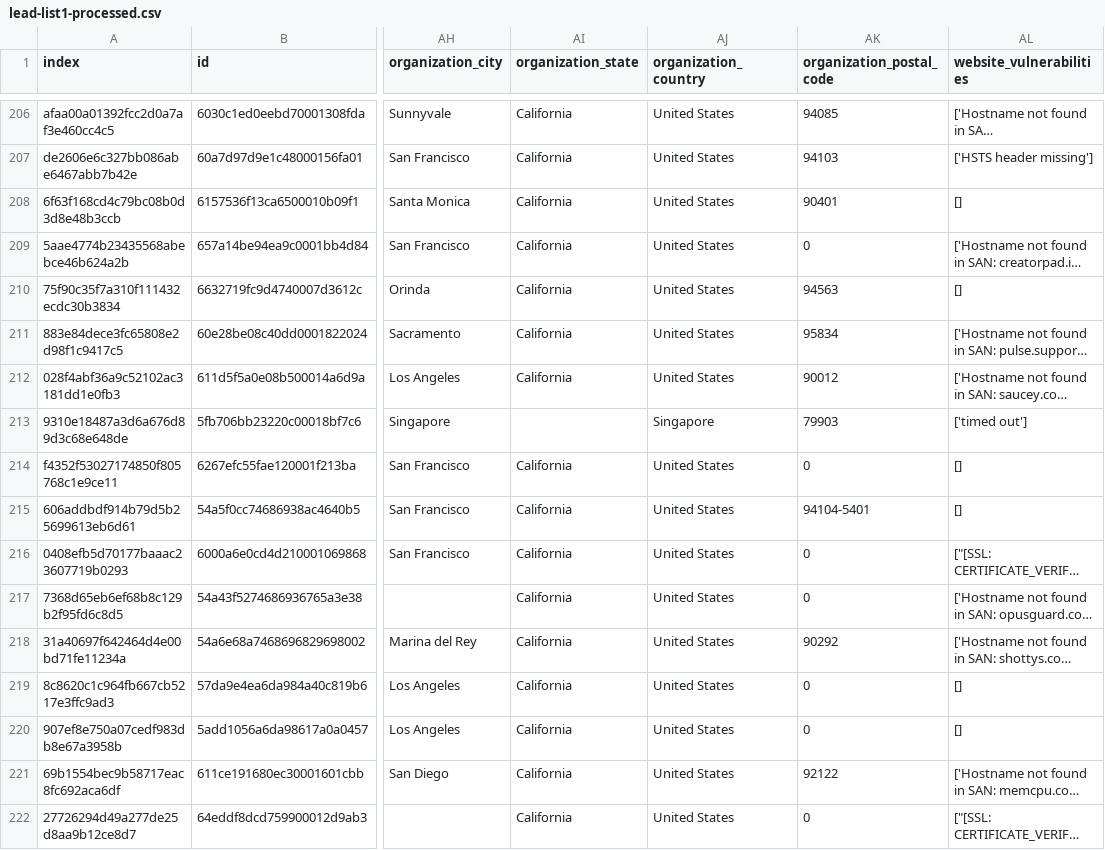
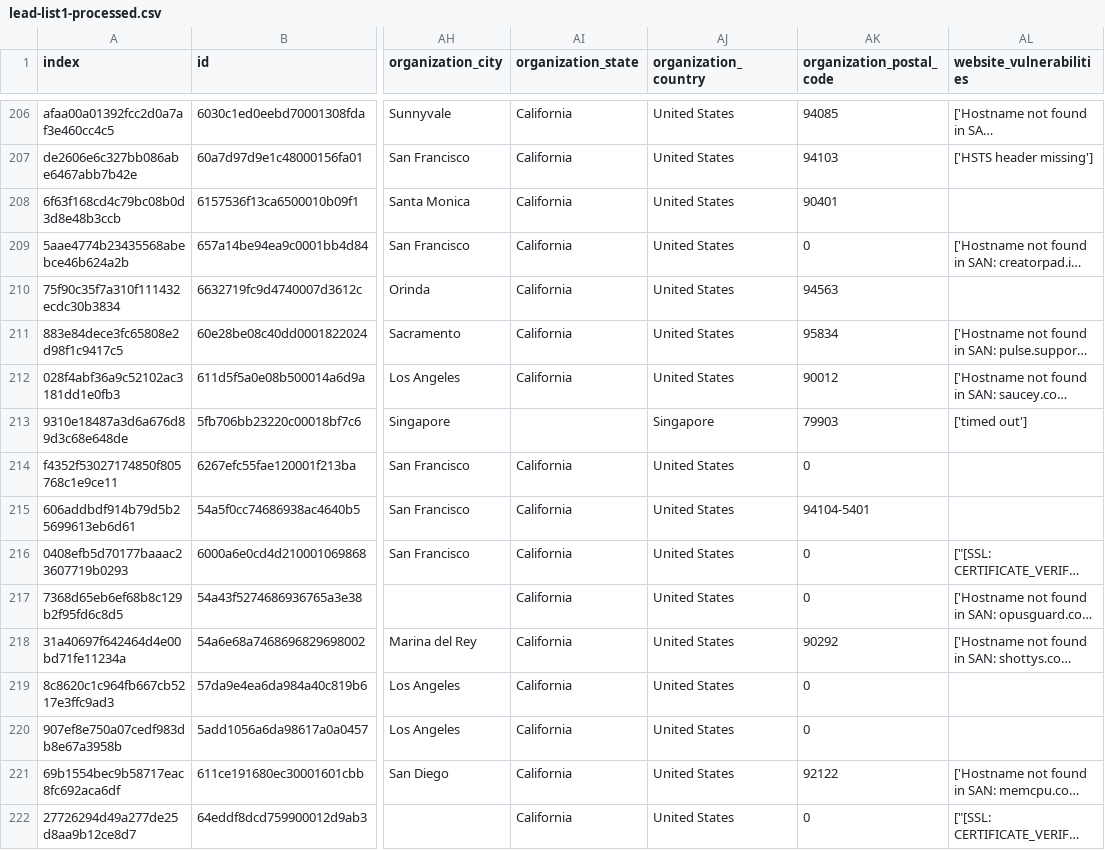
Before and after one commit to keabraekman/TrustGeek-repo, a CSV file: website-scanner/data/lead-list1-processed.csv, drawn as a sheet; only a part is shown, gaps mark what is left out; long unchanged cells end in …; the diff covers the shown part only; the diff names each change by its address in the sheet, - before the commit and + after, or states it on an @@ line.

```diff
--- a/website-scanner/data/lead-list1-processed.csv
+++ b/website-scanner/data/lead-list1-processed.csv
-AL208 (website_vulnerabilities): []
+AL208 (website_vulnerabilities): (empty)
-AL210 (website_vulnerabilities): []
+AL210 (website_vulnerabilities): (empty)
-AL214:AL215 (website_vulnerabilities): []
+AL214:AL215 (website_vulnerabilities): (empty)
-AL219:AL220 (website_vulnerabilities): []
+AL219:AL220 (website_vulnerabilities): (empty)
```
Also changed, not shown: 178 edited cells elsewhere in this file, 2 other files.
